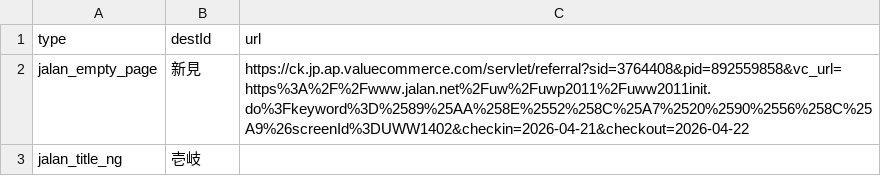
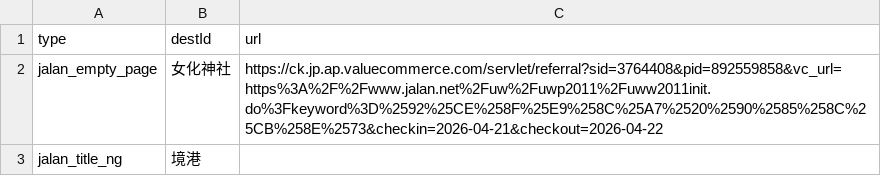
Before and after one commit to mori-bear/dokoiko, a CSV file: affiliate_failures.csv, drawn as a sheet.

```diff
--- a/affiliate_failures.csv
+++ b/affiliate_failures.csv
@@ -1,3 +1,3 @@
 type,destId,url
-jalan_empty_page,新見,https://ck.jp.ap.valuecommerce.com/servlet/referral?sid=3764408&pid=892559858&vc_url=https%3A%2F%2Fwww.jalan.net%2Fuw%2Fuwp2011%2Fuww2011init.do%3Fkeyword%3D%2589%25AA%258E%2552%258C%25A7%2520%2590%2556%258C%25A9%26screenId%3DUWW1402&checkin=2026-04-21&checkout=2026-04-22
-jalan_title_ng,壱岐,
+jalan_empty_page,女化神社,https://ck.jp.ap.valuecommerce.com/servlet/referral?sid=3764408&pid=892559858&vc_url=https%3A%2F%2Fwww.jalan.net%2Fuw%2Fuwp2011%2Fuww2011init.do%3Fkeyword%3D%2592%25CE%258F%25E9%258C%25A7%2520%2590%2585%258C%25CB%258E%2573&checkin=2026-04-21&checkout=2026-04-22
+jalan_title_ng,境港,
```
Also changed, not shown: 3 other files.
